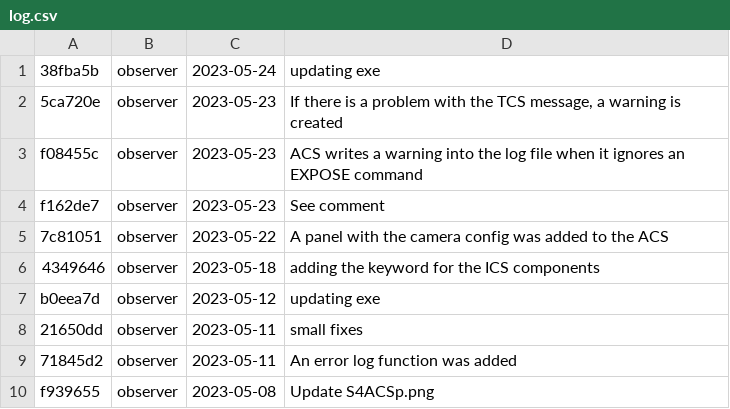
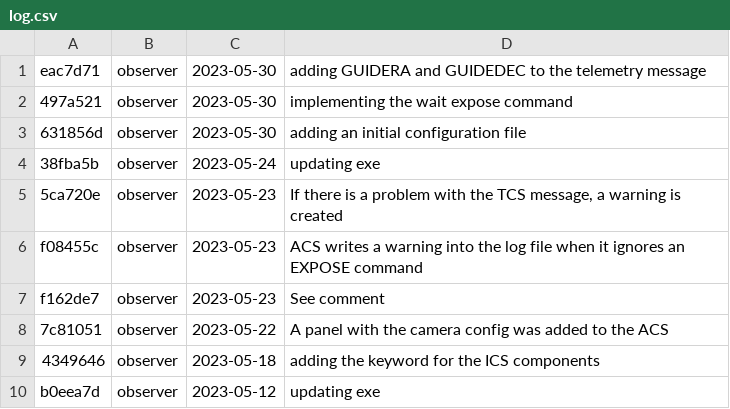
Before and after one commit to DBernardes/S4CCS, a CSV file: log.csv, drawn as a sheet; only a part is shown; the shorter side is filled out with more unchanged rows.

```diff
--- a/log.csv
+++ b/log.csv
@@ -1 +1,4 @@
+eac7d71; observer; 2023-05-30; adding GUIDERA and GUIDEDEC to the telemetry message
+497a521; observer; 2023-05-30; implementing the wait expose command
+631856d; observer; 2023-05-30; adding an initial configuration file
 38fba5b; observer; 2023-05-24; updating exe
```
Also changed, not shown: 1 other file.
